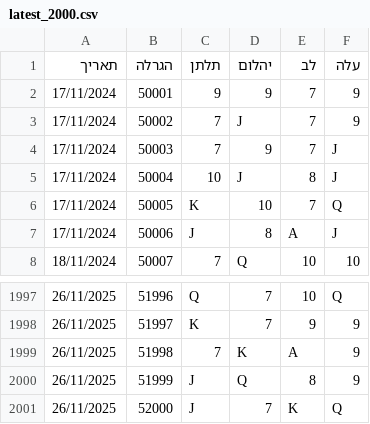
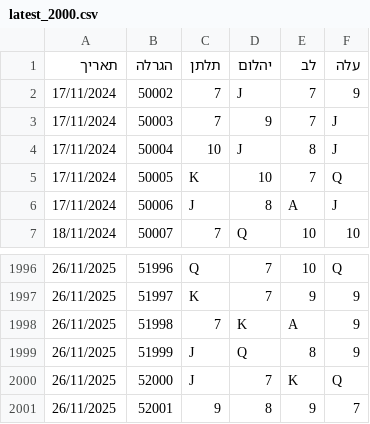
Before and after one commit to laly100/chance-feed, a CSV file: mini/latest_2000.csv, drawn as a sheet; only a part is shown, gaps mark what is left out; removed rows and columns are numbered as before the commit, all else as after; the diff names each change by its address in the sheet, - before the commit and + after, or states it on an @@ line.

```diff
--- a/mini/latest_2000.csv
+++ b/mini/latest_2000.csv
-row 2: 17/11/2024 | 50001 | 9 | 9 | 7 | 9
+row 2001: 26/11/2025 | 52001 | 9 | 8 | 9 | 7
```
Also changed, not shown: chance0.csv, mini/latest_1000.csv, 2 other files.
